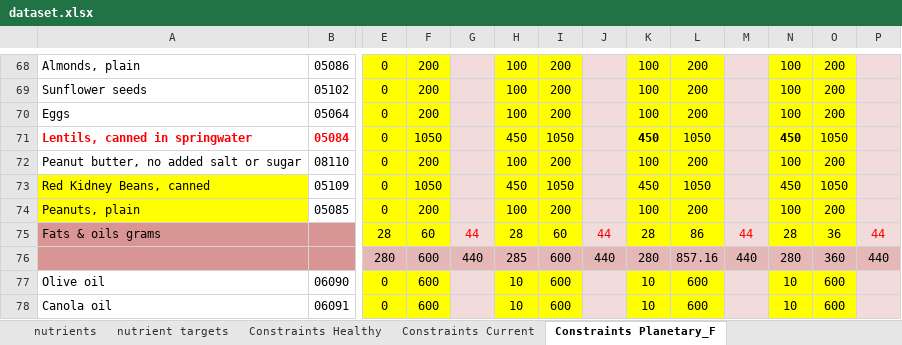
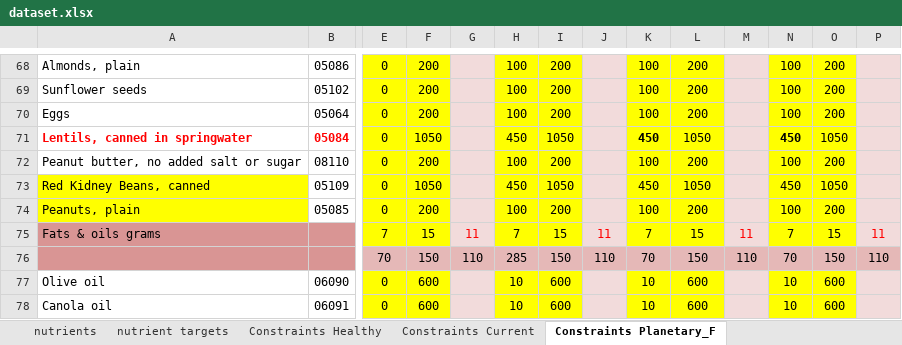
Before and after one commit to UoA-eResearch/dietcost, an Excel workbook: dataset.xlsx, sheet Constraints Planetary_F, drawn as a sheet; only a part is shown, gaps mark what is left out; values as stored, in another font and other column widths than the file's, no borders; removed rows and columns are numbered as before the commit, all else as after; rows hold the shown columns only; the diff names each change by its address in the sheet, - before the commit and + after, or states it on an @@ line.

```diff
--- a/dataset.xlsx (sheet Constraints Planetary_F)
+++ b/dataset.xlsx (sheet Constraints Planetary_F)
-E75: 28
+E75: 7
-F75: 60
+F75: 15
-G75: 44
+G75: 11
-H75: 28
+H75: 7
-I75: 60
+I75: 15
-J75: 44
+J75: 11
-K75: 28
+K75: 7
-L75: 86
+L75: 15
-M75: 44
+M75: 11
-N75: 28
+N75: 7
-O75: 36
+O75: 15
-P75: 44
+P75: 11
-row 76:  |  | 280 | 600 | 440 | 285 | 600 | 440 | 280 | 857.16 | 440 | 280 | 360 | 440
+row 76:  |  | 70 | 150 | 110 | 285 | 150 | 110 | 70 | 150 | 110 | 70 | 150 | 110
```
Also changed, not shown: sheet nutrient targets, sheet Constraints Planetary_V, sheet food prices to use, sheet food prices, charts or pictures.
